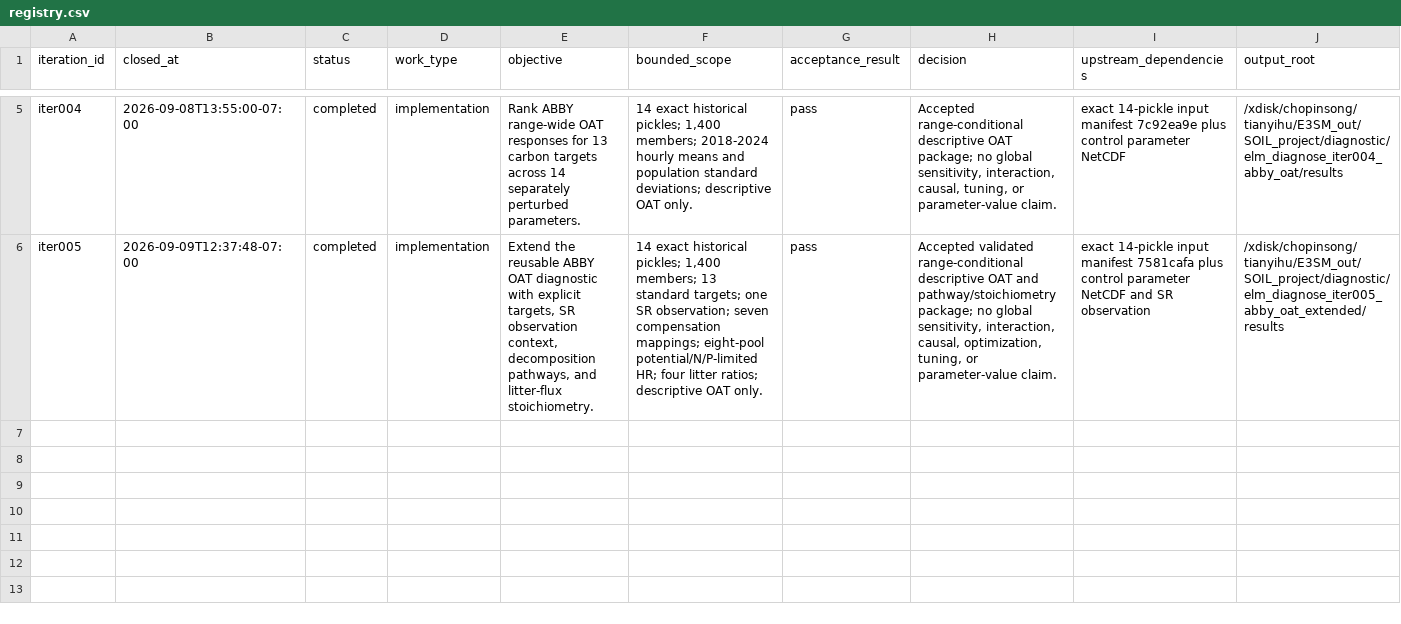
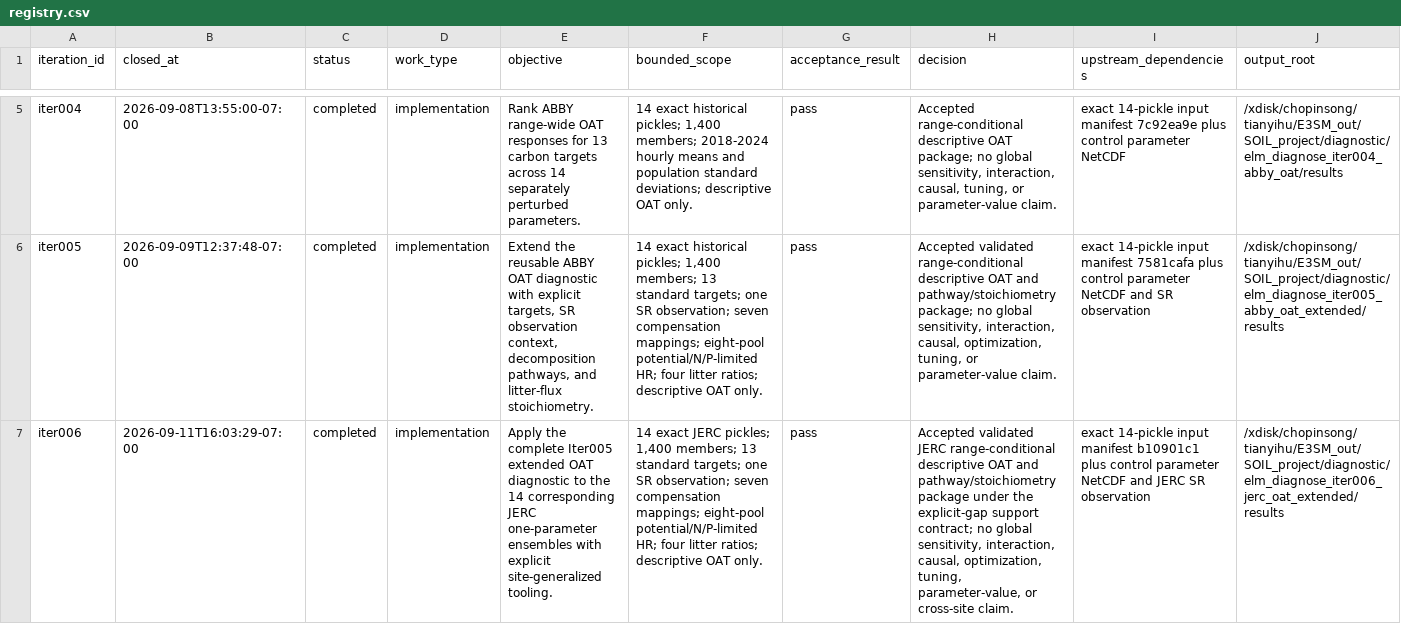
Before and after one commit to TianyiHu123/elm-olmt, a CSV file: development/ELM_diagnose/registry.csv, drawn as a sheet; only a part is shown, gaps mark what is left out; rows hold the shown columns only; the diff names each change by its address in the sheet, - before the commit and + after, or states it on an @@ line.

Commit message:
Complete Iter006 JERC OAT diagnostics

```diff
--- a/development/ELM_diagnose/registry.csv
+++ b/development/ELM_diagnose/registry.csv
+row 7: iter006 | 2026-09-11T16:03:29-07:00 | completed | implementation | Apply the complete Iter005 extended OAT diagnostic to the 14 corresponding JERC one-parameter ensembles with explicit site-generalized tooling. | 14 exact JERC pickles; 1,400 members; 13 standard targets; one SR observation; seven compensation mappings; eight-pool potential/N/P-limited HR; four litter ratios; descriptive OAT only. | pass | Accepted validated JERC range-conditional descriptive OAT and pathway/stoichiometry package under the explicit-gap support contract; no global sensitivity, interaction, causal, optimization, tuning, parameter-value, or cross-site claim. | exact 14-pickle input manifest b10901c1 plus control parameter NetCDF and JERC SR observation | /xdisk/chopinsong/tianyihu/E3SM_out/SOIL_project/diagnostic/elm_diagnose_iter006_jerc_oat_extended/results
```
Also changed, not shown: 15 other files.
